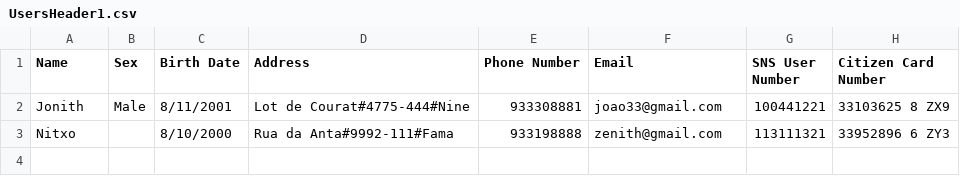
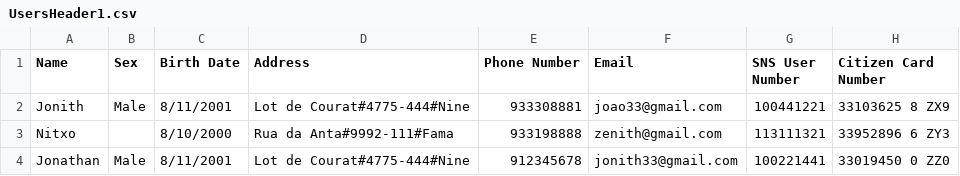
Before and after one commit to Pirussa/lei-22-s2-1da-g02, a CSV file: UsersHeader1.csv, drawn as a sheet; the diff names each change by its address in the sheet, - before the commit and + after, or states it on an @@ line.

Commit message:
General Implementation - Authentication - Users already authenticating, employees still to authenticate due to serialization problems.

```diff
--- a/UsersHeader1.csv
+++ b/UsersHeader1.csv
+row 4: Jonathan | Male | 8/11/2001 | Lot de Courat#4775-444#Nine | 912345678 | jonith33@gmail.com | 100221441 | 33019450 0 ZZ0
```
Also changed, not shown: 11 other files.
